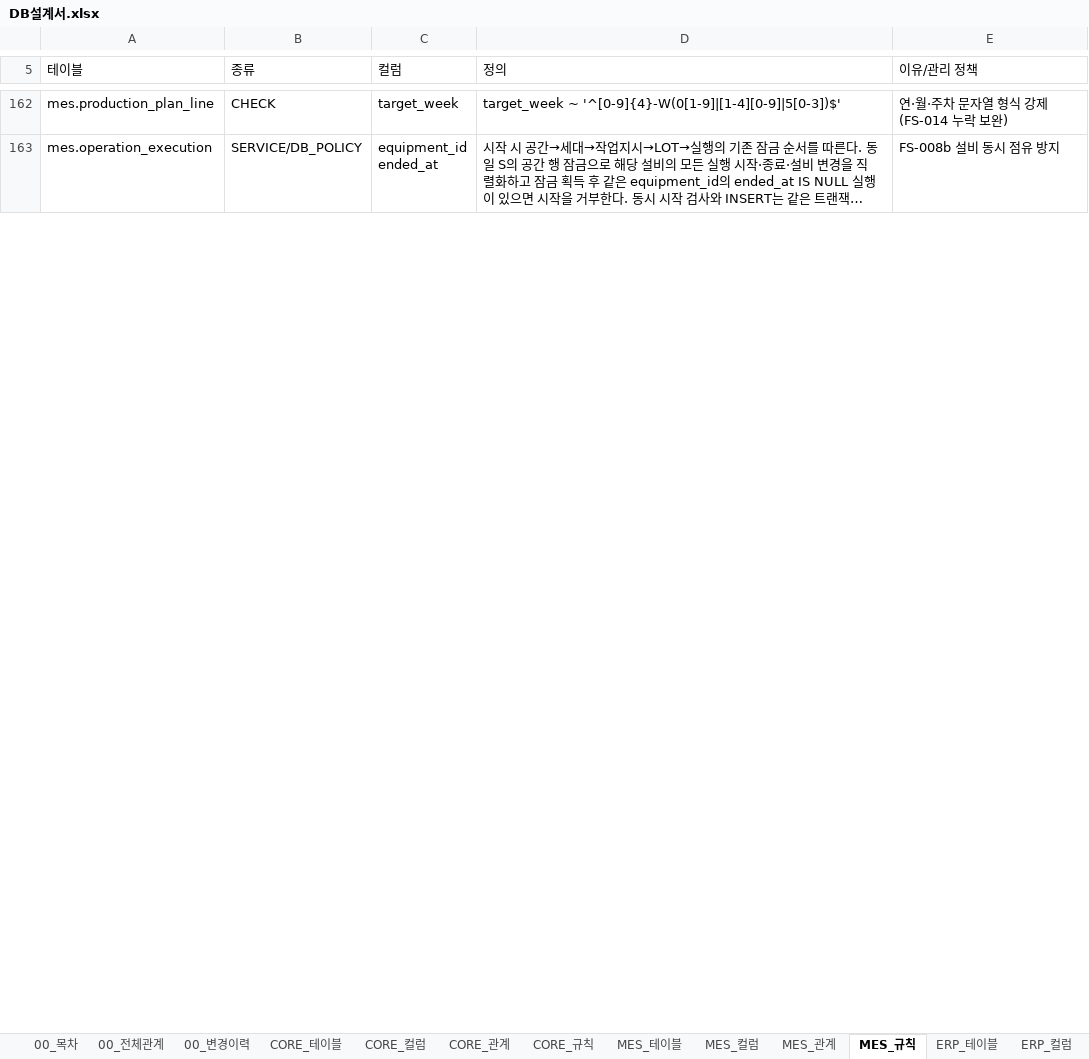
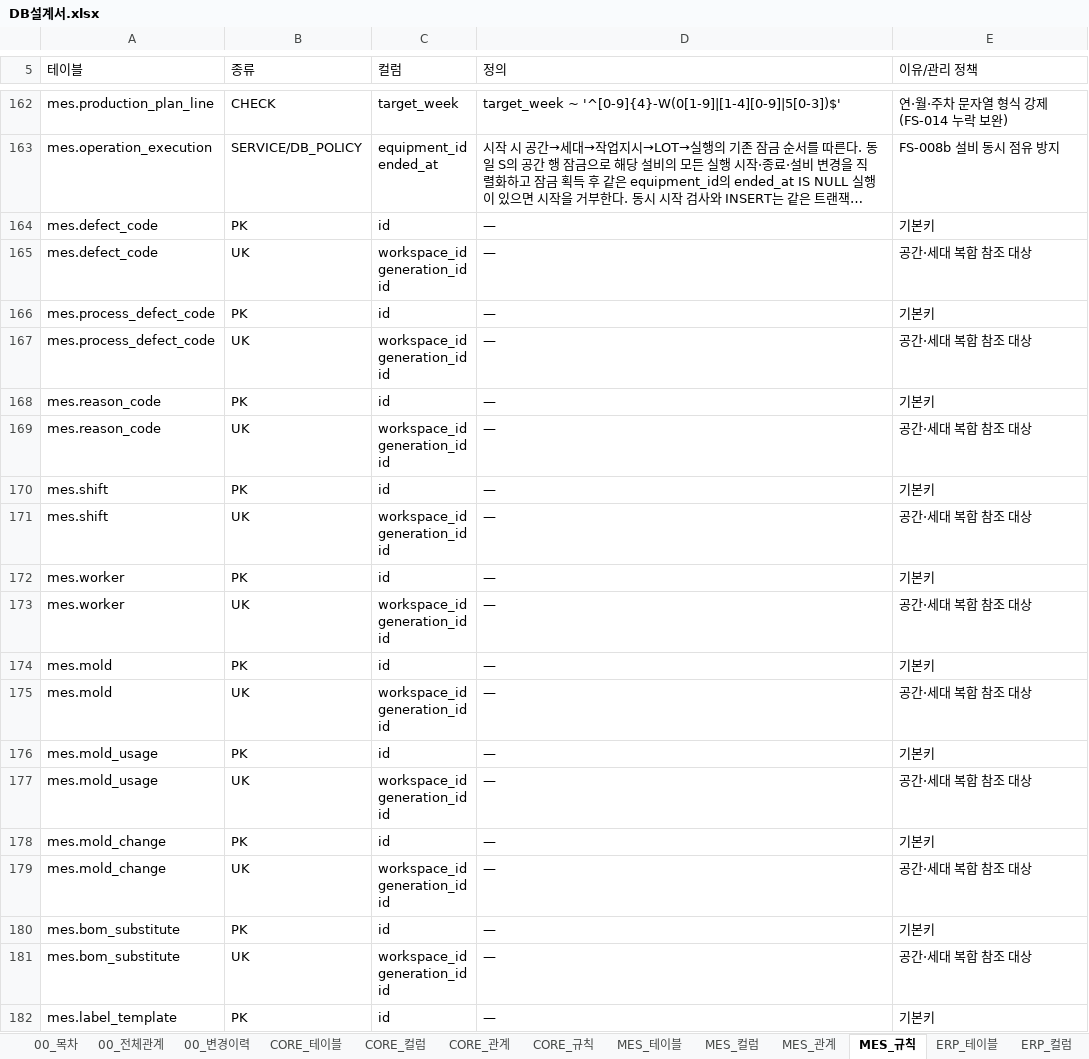
Before and after one commit to go8105/factory-studio, an Excel workbook: docs/db/DB설계서.xlsx, sheet MES_규칙, drawn as a sheet; only a part is shown, gaps mark what is left out; long unchanged cells end in …; values as stored, in another font and other column widths than the file's, no cell formats; ↵ is a line break in a cell; the diff covers the shown part only; the diff names each change by its address in the sheet, - before the commit and + after, or states it on an @@ line.

```diff
--- a/docs/db/DB설계서.xlsx (sheet MES_규칙)
+++ b/docs/db/DB설계서.xlsx (sheet MES_규칙)
+row 164: mes.defect_code | PK | id | — | 기본키
+row 165: mes.defect_code | UK | workspace_id ↵ generation_id ↵ id | — | 공간·세대 복합 참조 대상
+row 166: mes.process_defect_code | PK | id | — | 기본키
+row 167: mes.process_defect_code | UK | workspace_id ↵ generation_id ↵ id | — | 공간·세대 복합 참조 대상
+row 168: mes.reason_code | PK | id | — | 기본키
+row 169: mes.reason_code | UK | workspace_id ↵ generation_id ↵ id | — | 공간·세대 복합 참조 대상
+row 170: mes.shift | PK | id | — | 기본키
+row 171: mes.shift | UK | workspace_id ↵ generation_id ↵ id | — | 공간·세대 복합 참조 대상
+row 172: mes.worker | PK | id | — | 기본키
+row 173: mes.worker | UK | workspace_id ↵ generation_id ↵ id | — | 공간·세대 복합 참조 대상
+row 174: mes.mold | PK | id | — | 기본키
+row 175: mes.mold | UK | workspace_id ↵ generation_id ↵ id | — | 공간·세대 복합 참조 대상
+row 176: mes.mold_usage | PK | id | — | 기본키
+row 177: mes.mold_usage | UK | workspace_id ↵ generation_id ↵ id | — | 공간·세대 복합 참조 대상
+row 178: mes.mold_change | PK | id | — | 기본키
+row 179: mes.mold_change | UK | workspace_id ↵ generation_id ↵ id | — | 공간·세대 복합 참조 대상
+row 180: mes.bom_substitute | PK | id | — | 기본키
+row 181: mes.bom_substitute | UK | workspace_id ↵ generation_id ↵ id | — | 공간·세대 복합 참조 대상
+row 182: mes.label_template | PK | id | — | 기본키
```
Also changed, not shown: 148 added rows and 6 edited cells elsewhere in this sheet, sheet MES_컬럼, sheet MES_관계, sheet MES_테이블, sheet 00_전체관계, sheet 00_목차, sheet 00_변경이력, 40 more sheets, cell formats, 17 other files.
